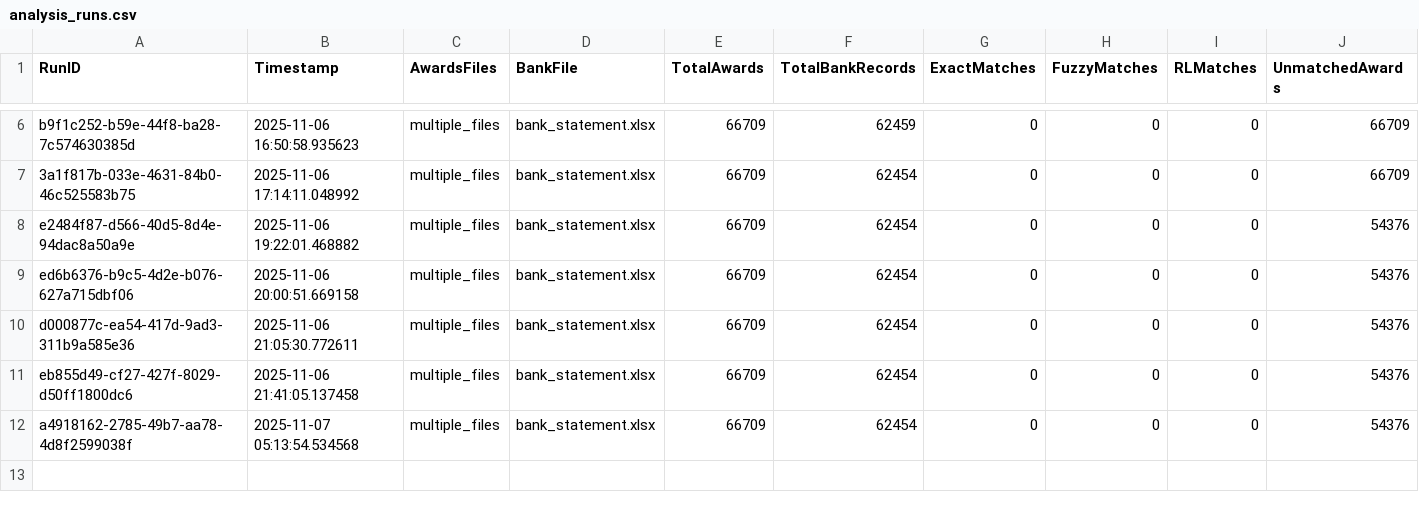
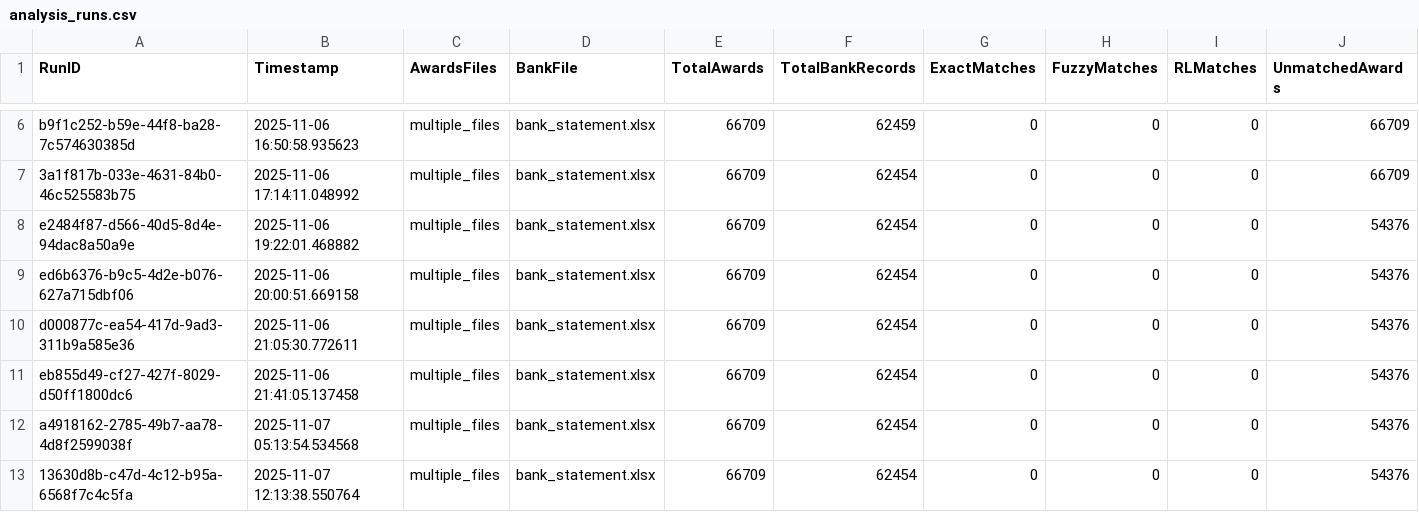
Before and after one commit to zahermasloub/Data_Analest, a CSV file: outputs/audit_logs/analysis_runs.csv, drawn as a sheet; only a part is shown, gaps mark what is left out; rows hold the shown columns only; the diff names each change by its address in the sheet, - before the commit and + after, or states it on an @@ line.

```diff
--- a/outputs/audit_logs/analysis_runs.csv
+++ b/outputs/audit_logs/analysis_runs.csv
+row 13: 13630d8b-c47d-4c12-b95a-6568f7c4c5fa | 2025-11-07 12:13:38.550764 | multiple_files | bank_statement.xlsx | 66709 | 62454 | 0 | 0 | 0 | 54376
```
Also changed, not shown: 2 other files.
